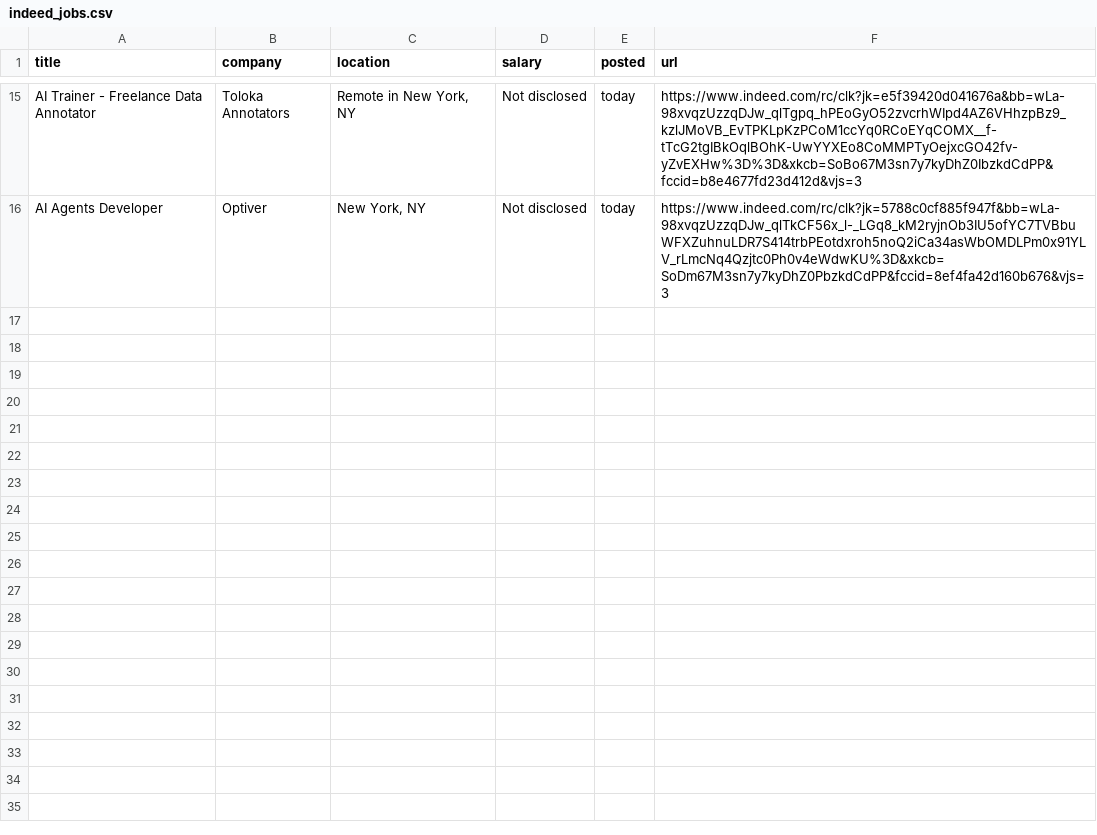
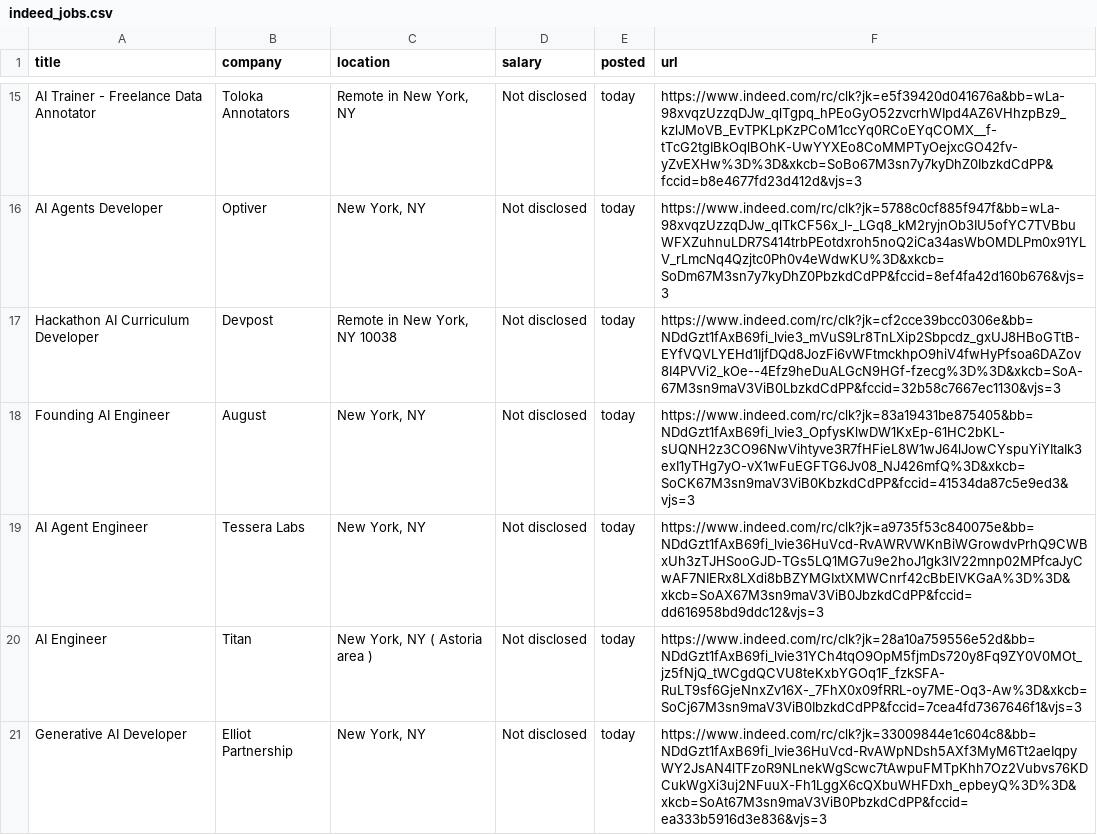
Before and after one commit to Ravneetsingh04/indeed_scraper, a CSV file: indeed_jobs.csv, drawn as a sheet; only a part is shown, gaps mark what is left out.

```diff
--- a/indeed_jobs.csv
+++ b/indeed_jobs.csv
@@ -16 +16,6 @@ AI Trainer - Freelance Data Annotator,Toloka Annotators,"Remote in New York, NY"
 AI Agents Developer,Optiver,"New York, NY",Not disclosed,today,https://www.indeed.com/rc/clk?jk=5788c0cf885f947f&bb=wLa-98xvqzUzzqDJw_qlTkCF56x_l-_LGq8_kM2ryjnOb3IU5ofYC7TVBbuWFXZuhnuLDR7S414trbPEotdxroh5noQ2iCa34asWbOMDLPm0x91YLV_rLmcNq4Qzjtc0Ph0v4eWdwKU%3D&xkcb=SoDm67M3sn7y7kyDhZ0PbzkdCdPP&fccid=8ef4fa42d160b676&vjs=3
+Hackathon AI Curriculum Developer,Devpost,"Remote in New York, NY 10038",Not disclosed,today,https://www.indeed.com/rc/clk?jk=cf2cce39bcc0306e&bb=NDdGzt1fAxB69fi_lvie3_mVuS9Lr8TnLXip2Sbpcdz_gxUJ8HBoGTtB-EYfVQVLYEHd1IjfDQd8JozFi6vWFtmckhpO9hiV4fwHyPfsoa6DAZov8I4PVVi2_kOe--4Efz9heDuALGcN9HGf-fzecg%3D%3D&xkcb=SoA-67M3sn9maV3ViB0LbzkdCdPP&fccid=32b58c7667ec1130&vjs=3
+Founding AI Engineer,August,"New York, NY",Not disclosed,today,https://www.indeed.com/rc/clk?jk=83a19431be875405&bb=NDdGzt1fAxB69fi_lvie3_OpfysKlwDW1KxEp-61HC2bKL-sUQNH2z3CO96NwVihtyve3R7fHFieL8W1wJ64lJowCYspuYiYItaIk3exI1yTHg7yO-vX1wFuEGFTG6Jv08_NJ426mfQ%3D&xkcb=SoCK67M3sn9maV3ViB0KbzkdCdPP&fccid=41534da87c5e9ed3&vjs=3
+AI Agent Engineer,Tessera Labs,"New York, NY",Not disclosed,today,https://www.indeed.com/rc/clk?jk=a9735f53c840075e&bb=NDdGzt1fAxB69fi_lvie36HuVcd-RvAWRVWKnBiWGrowdvPrhQ9CWBxUh3zTJHSooGJD-TGs5LQ1MG7u9e2hoJ1gk3lV22mnp02MPfcaJyCwAF7NIERx8LXdi8bBZYMGIxtXMWCnrf42cBbElVKGaA%3D%3D&xkcb=SoAX67M3sn9maV3ViB0JbzkdCdPP&fccid=dd616958bd9ddc12&vjs=3
+AI Engineer,Titan,"New York, NY ( Astoria area )",Not disclosed,today,https://www.indeed.com/rc/clk?jk=28a10a759556e52d&bb=NDdGzt1fAxB69fi_lvie31YCh4tqO9OpM5fjmDs720y8Fq9ZY0V0MOt_jz5fNjQ_tWCgdQCVU8teKxbYGOq1F_fzkSFA-RuLT9sf6GjeNnxZv16X-_7FhX0x09fRRL-oy7ME-Oq3-Aw%3D&xkcb=SoCj67M3sn9maV3ViB0IbzkdCdPP&fccid=7cea4fd7367646f1&vjs=3
+Generative AI Developer,Elliot Partnership,"New York, NY",Not disclosed,today,https://www.indeed.com/rc/clk?jk=33009844e1c604c8&bb=NDdGzt1fAxB69fi_lvie36HuVcd-RvAWpNDsh5AXf3MyM6Tt2aeIqpyWY2JsAN4lTFzoR9NLnekWgScwc7tAwpuFMTpKhh7Oz2Vubvs76KDCukWgXi3uj2NFuuX-Fh1LggX6cQXbuWHFDxh_epbeyQ%3D%3D&xkcb=SoAt67M3sn9maV3ViB0PbzkdCdPP&fccid=ea333b5916d3e836&vjs=3
```
